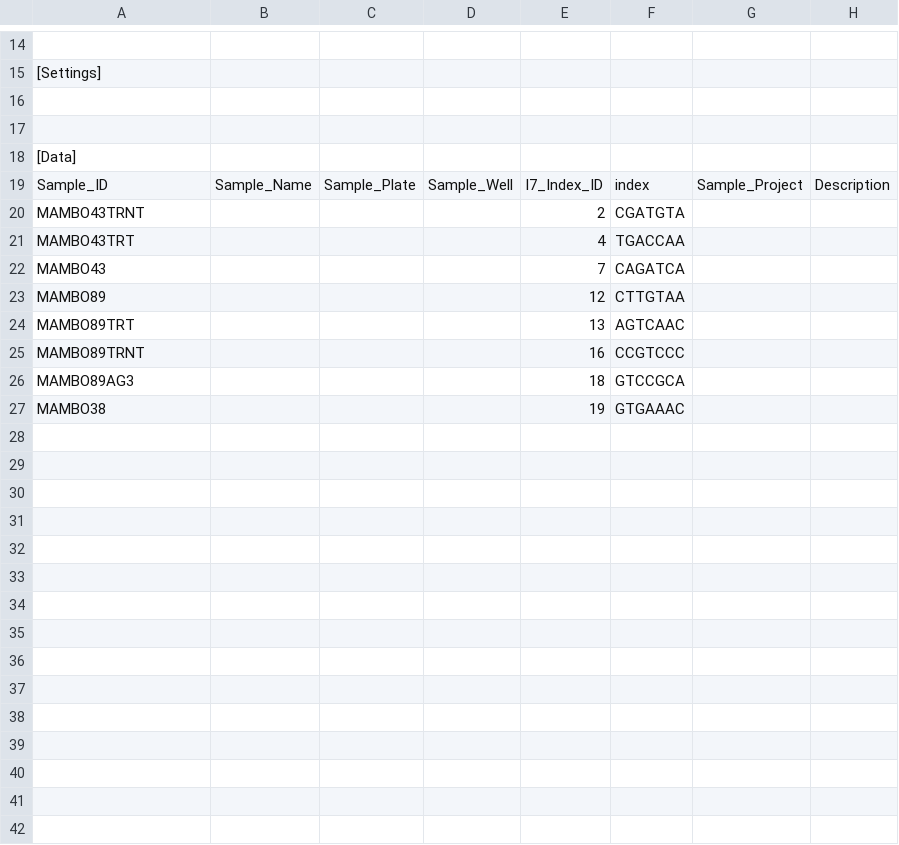
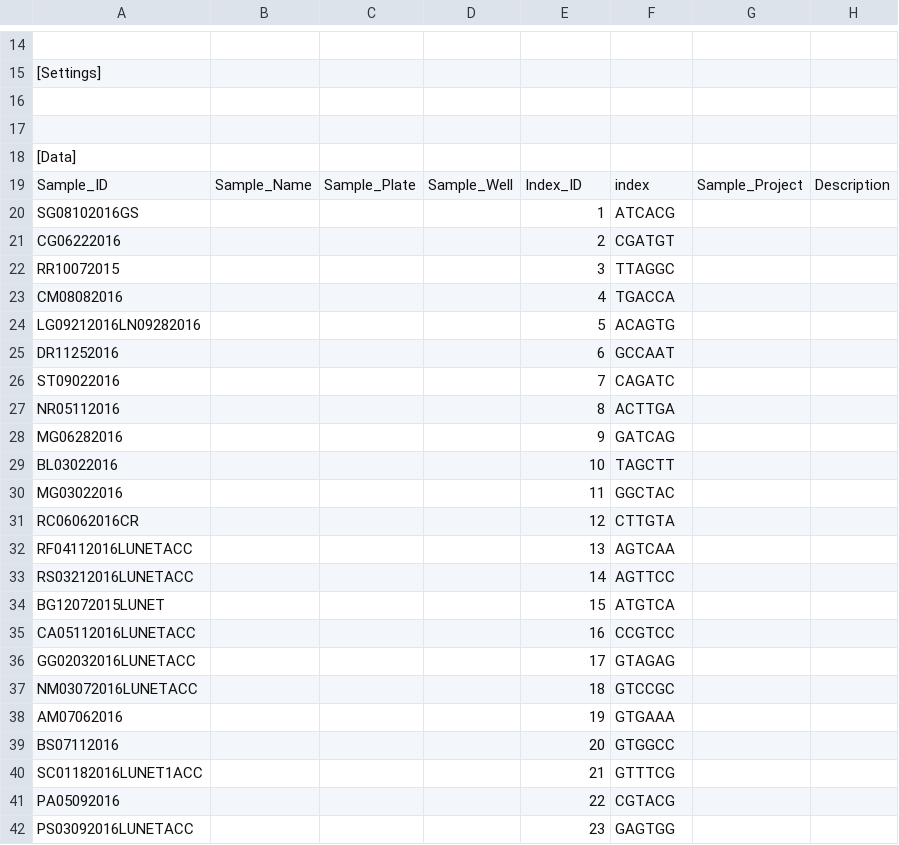
Before and after one commit to kendomaniac/docker4seq, a CSV file: inst/examples/SampleSheet.csv, drawn as a sheet; only a part is shown, gaps mark what is left out; addresses are those after the commit; the diff covers the shown part only; the diff names each change by its address in the sheet, - before the commit and + after, or states it on an @@ line.

```diff
--- a/inst/examples/SampleSheet.csv
+++ b/inst/examples/SampleSheet.csv
-E19: I7_Index_ID
+E19: Index_ID
+row 20: SG08102016GS |  |  |  | 1 | ATCACG
-A21: MAMBO43TRNT
+A21: CG06222016
-F21: CGATGTA
+F21: CGATGT
+row 22: RR10072015 |  |  |  | 3 | TTAGGC
-A23: MAMBO43TRT
+A23: CM08082016
-F23: TGACCAA
+F23: TGACCA
+row 24: LG09212016LN09282016 |  |  |  | 5 | ACAGTG
+row 25: DR11252016 |  |  |  | 6 | GCCAAT
-A26: MAMBO43
+A26: ST09022016
-F26: CAGATCA
+F26: CAGATC
+row 27: NR05112016 |  |  |  | 8 | ACTTGA
+row 28: MG06282016 |  |  |  | 9 | GATCAG
+row 29: BL03022016 |  |  |  | 10 | TAGCTT
+row 30: MG03022016 |  |  |  | 11 | GGCTAC
-A31: MAMBO89
+A31: RC06062016CR
-F31: CTTGTAA
+F31: CTTGTA
-A32: MAMBO89TRT
+A32: RF04112016LUNETACC
-F32: AGTCAAC
+F32: AGTCAA
+row 33: RS03212016LUNETACC |  |  |  | 14 | AGTTCC
+row 34: BG12072015LUNET |  |  |  | 15 | ATGTCA
-A35: MAMBO89TRNT
+A35: CA05112016LUNETACC
-F35: CCGTCCC
+F35: CCGTCC
+row 36: GG02032016LUNETACC |  |  |  | 17 | GTAGAG
-A37: MAMBO89AG3
+A37: NM03072016LUNETACC
-F37: GTCCGCA
+F37: GTCCGC
-A38: MAMBO38
+A38: AM07062016
-F38: GTGAAAC
+F38: GTGAAA
+row 39: BS07112016 |  |  |  | 20 | GTGGCC
+row 40: SC01182016LUNET1ACC |  |  |  | 21 | GTTTCG
+row 41: PA05092016 |  |  |  | 22 | CGTACG
+row 42: PS03092016LUNETACC |  |  |  | 23 | GAGTGG
```
Also changed, not shown: 1 added row and 4 edited cells elsewhere in this file, 1 other file.
